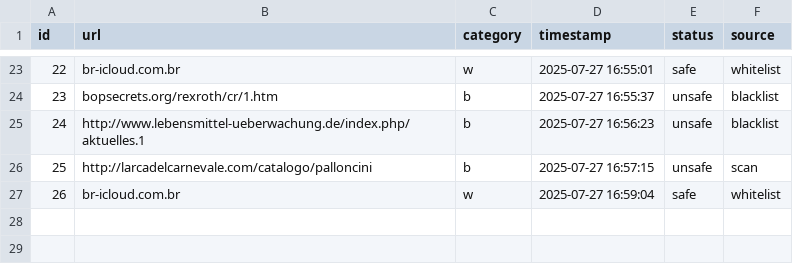
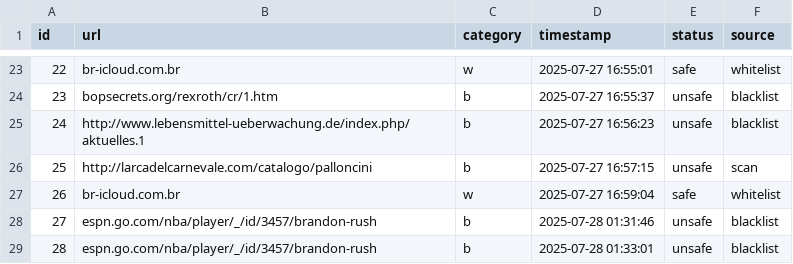
Before and after one commit to harshika53/IDPS, a CSV file: static/admin_data.csv, drawn as a sheet; only a part is shown, gaps mark what is left out; the diff names each change by its address in the sheet, - before the commit and + after, or states it on an @@ line.

```diff
--- a/static/admin_data.csv
+++ b/static/admin_data.csv
+row 28: 27 | espn.go.com/nba/player/_/id/3457/brandon-rush | b | 2025-07-28 01:31:46 | unsafe | blacklist
+row 29: 28 | espn.go.com/nba/player/_/id/3457/brandon-rush | b | 2025-07-28 01:33:01 | unsafe | blacklist
```
Also changed, not shown: 3 other files.
